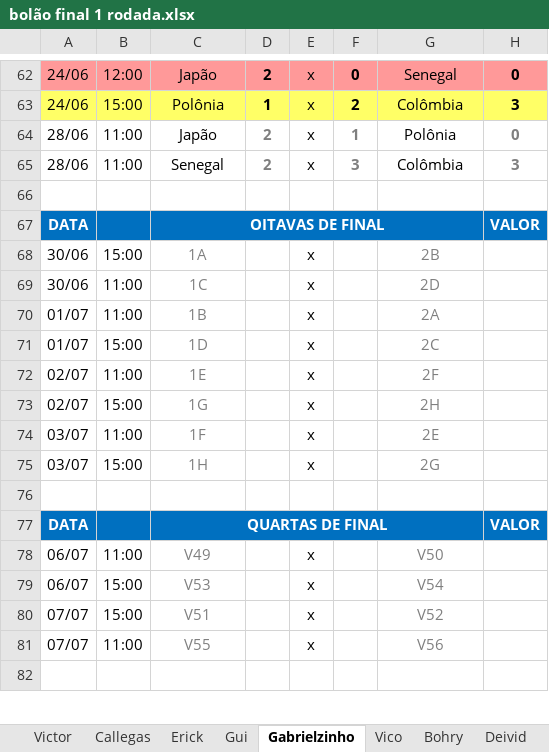
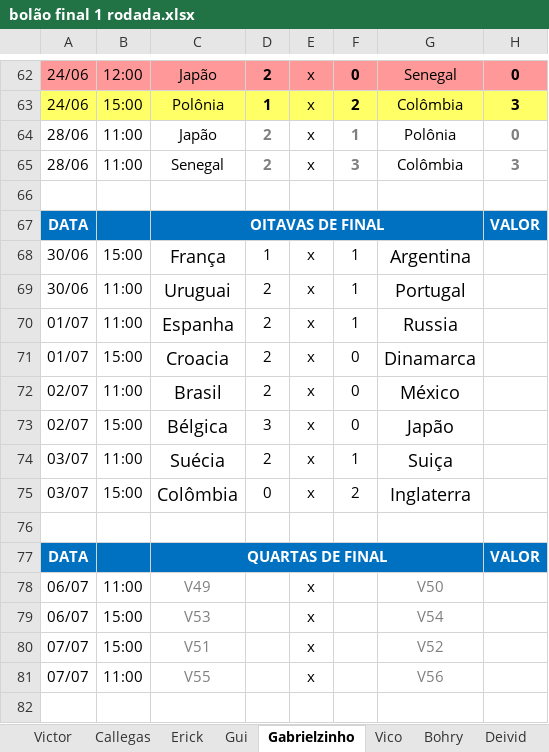
Before and after one commit to Callegas-zz/erick-da-copa-2018, an Excel workbook: bolão final 1 rodada.xlsx, sheet Gabrielzinho, drawn as a sheet; only a part is shown, gaps mark what is left out; values as stored, in another font and other column widths than the file's, no borders; the diff names each change by its address in the sheet, - before the commit and + after, or states it on an @@ line.

```diff
--- a/bolão final 1 rodada.xlsx (sheet Gabrielzinho)
+++ b/bolão final 1 rodada.xlsx (sheet Gabrielzinho)
-C68: 1A
+C68: França
-C68:C75 text colour: #7F7F7F
+C68:C75 text colour: black, text size: larger
-D68: (empty)
+D68: 1
-F68:F70: (empty)
+F68:F70: 1
-G68: 2B
+G68: Argentina
-G68:G75 text colour: #7F7F7F
+G68:G75 text colour: black, text size: larger
-C69: 1C
+C69: Uruguai
-D69:D72: (empty)
+D69:D72: 2
-G69: 2D
+G69: Portugal
-C70: 1B
+C70: Espanha
-G70: 2A
+G70: Russia
-C71: 1D
+C71: Croacia
-F71:F73: (empty)
+F71:F73: 0
-G71: 2C
+G71: Dinamarca
-C72: 1E
+C72: Brasil
-G72: 2F
+G72: México
-C73: 1G
+C73: Bélgica
-D73: (empty)
+D73: 3
-G73: 2H
+G73: Japão
-C74: 1F
+C74: Suécia
-D74: (empty)
+D74: 2
-F74: (empty)
+F74: 1
-G74: 2E
+G74: Suiça
-C75: 1H
+C75: Colômbia
-D75: (empty)
+D75: 0
-F75: (empty)
+F75: 2
-G75: 2G
+G75: Inglaterra
```
Also changed, not shown: sheet Matheus, sheet Bohry, sheet Cris, sheet Erick, sheet Callegas, sheet Gui.
